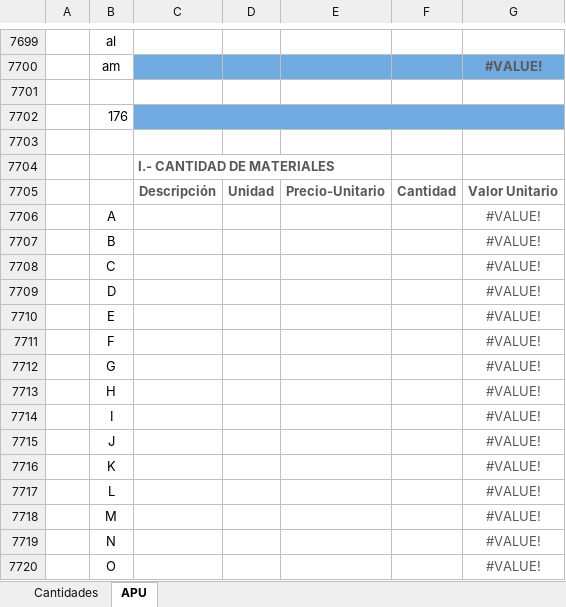
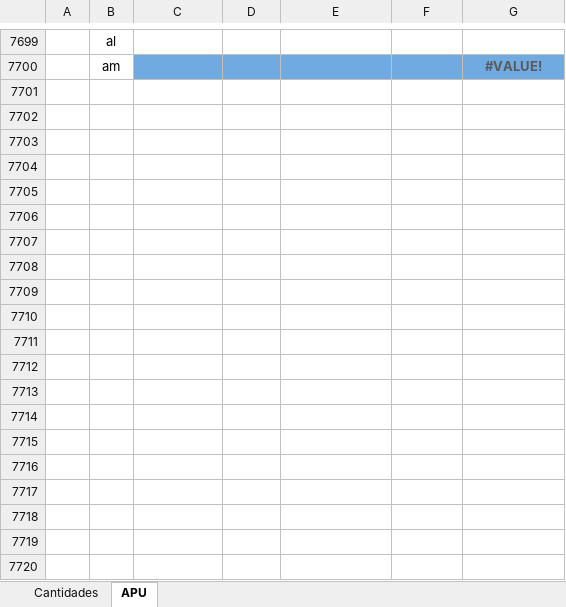
Before and after one commit to luised89/presupower, an Excel workbook: src/main/resources/Presupuesto 0.xlsx, sheet APU, drawn as a sheet; only a part is shown, gaps mark what is left out; values as stored, in another font and other column widths than the file's, no borders; the diff covers the shown part only; the diff names each change by its address in the sheet, - before the commit and + after, or states it on an @@ line.

```diff
--- a/src/main/resources/Presupuesto 0.xlsx (sheet APU)
+++ b/src/main/resources/Presupuesto 0.xlsx (sheet APU)
-row 7701: (empty)
-row 7702:  | 176
-row 7703: (empty)
-row 7704:  |  | I.- CANTIDAD DE MATERIALES
-row 7705:  |  | Descripción | Unidad | Precio-Unitario | Cantidad | Valor Unitario
-row 7706:  | A |  |  |  |  | #VALUE!
-row 7707:  | B |  |  |  |  | #VALUE!
-row 7708:  | C |  |  |  |  | #VALUE!
-row 7709:  | D |  |  |  |  | #VALUE!
-row 7710:  | E |  |  |  |  | #VALUE!
-row 7711:  | F |  |  |  |  | #VALUE!
-row 7712:  | G |  |  |  |  | #VALUE!
-row 7713:  | H |  |  |  |  | #VALUE!
-row 7714:  | I |  |  |  |  | #VALUE!
-row 7715:  | J |  |  |  |  | #VALUE!
-row 7716:  | K |  |  |  |  | #VALUE!
-row 7717:  | L |  |  |  |  | #VALUE!
-row 7718:  | M |  |  |  |  | #VALUE!
-row 7719:  | N |  |  |  |  | #VALUE!
-row 7720:  | O |  |  |  |  | #VALUE!
```
Also changed, not shown: 772 removed rows elsewhere in this sheet, src/main/resources/PresX.xlsx, src/main/resources/Presupuesto obra preliminar.xlsx, 3 other files.
